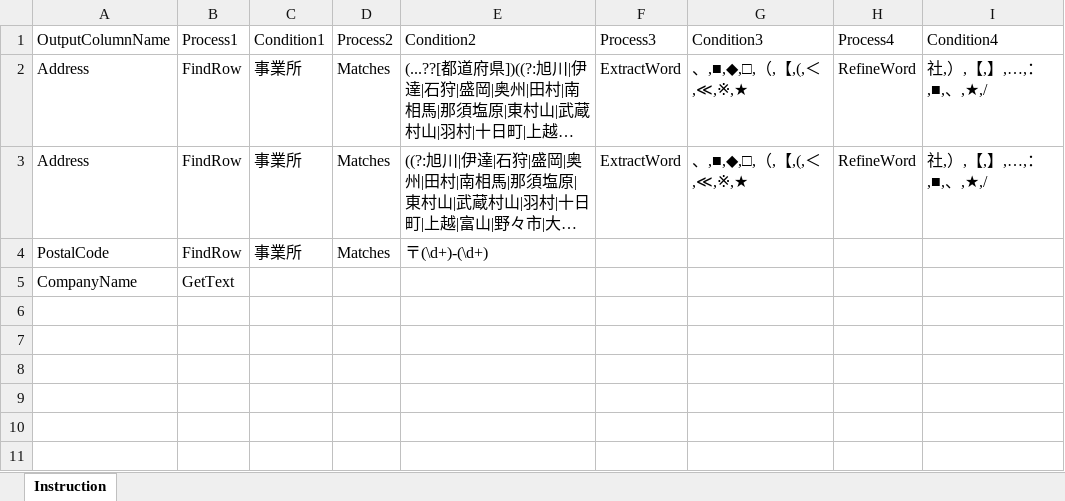
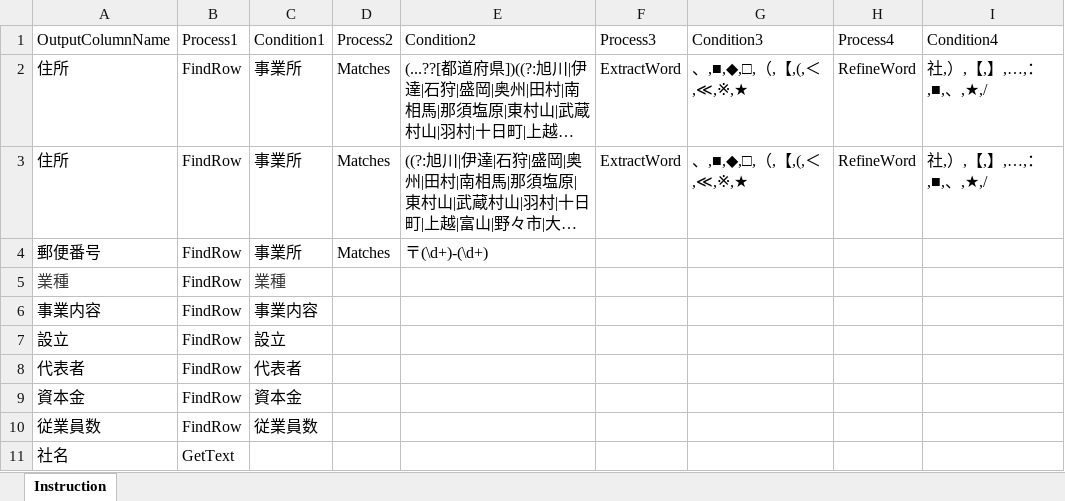
Before and after one commit to Toshi06010601/CollectCompanyInfoFromRecruitNavi, an Excel workbook: GetCompanyDetailsFromRecruitNavi/01.Config/04.ProcessInstruction_Structured.xlsx, sheet Instruction, drawn as a sheet; long unchanged cells end in …; values as stored, in another font and other column widths than the file's, no borders; removed rows and columns are numbered as before the commit, all else as after; the diff names each change by its address in the sheet, - before the commit and + after, or states it on an @@ line.

```diff
--- a/GetCompanyDetailsFromRecruitNavi/01.Config/04.ProcessInstruction_Structured.xlsx (sheet Instruction)
+++ b/GetCompanyDetailsFromRecruitNavi/01.Config/04.ProcessInstruction_Structured.xlsx (sheet Instruction)
-A2:A3: Address
+A2:A3: 住所
-A4: PostalCode
+A4: 郵便番号
-row 5: CompanyName | GetText
+row 5: 業種 | FindRow | 業種
+row 6: 事業内容 | FindRow | 事業内容
+row 7: 設立 | FindRow | 設立
+row 8: 代表者 | FindRow | 代表者
+row 9: 資本金 | FindRow | 資本金
+row 10: 従業員数 | FindRow | 従業員数
+row 11: 社名 | GetText
```
Also changed, not shown: GetCompanyDetailsFromRecruitNavi/01.Config/03.ProcessInstruction_Unstructured.xlsx, GetCompanyDetailsFromRecruitNavi/01.Config/05.Template.xlsx, 2 other files.
